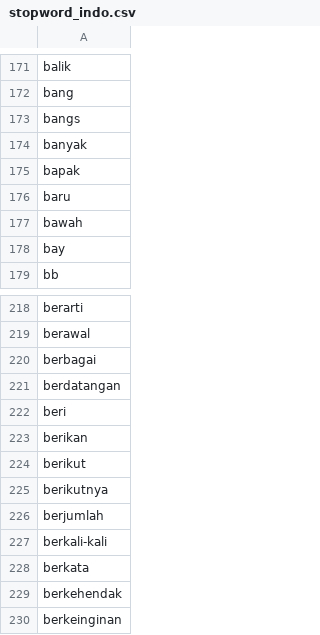
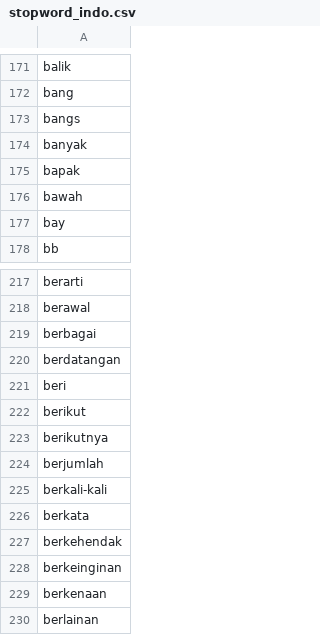
Before and after one commit to Falah21/TextMining, a CSV file: stopword_indo.csv, drawn as a sheet; only a part is shown, gaps mark what is left out; the shorter side is filled out with more unchanged rows; the diff names each change by its address in the sheet, - before the commit and + after, or states it on an @@ line.

Commit message:
stopword_indo.csv

```diff
--- a/stopword_indo.csv
+++ b/stopword_indo.csv
-row 176: baru
-row 223: berikan
```
